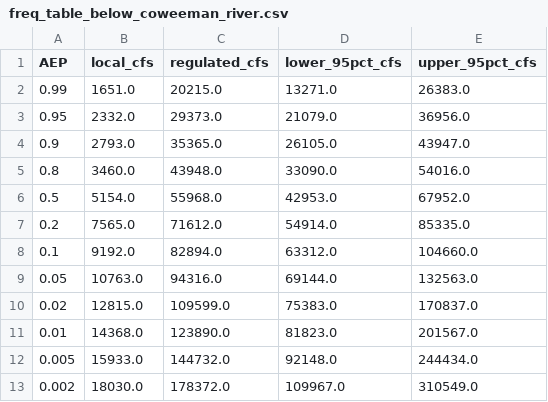
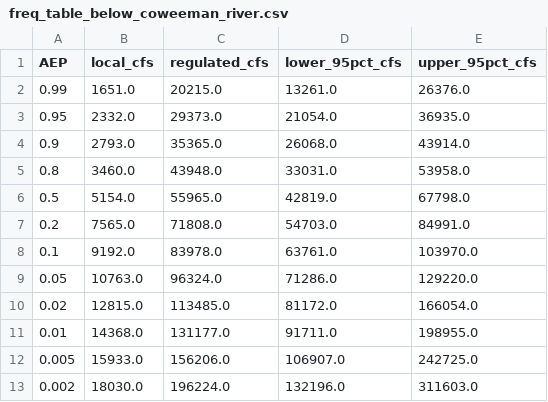
Before and after one commit to JoeShmoJo/Cowlitz_FF, a CSV file: CAS_Reg_Unreg/output/freq_table_below_coweeman_river.csv, drawn as a sheet; only a part is shown; the diff covers the shown part only.

```diff
--- a/CAS_Reg_Unreg/output/freq_table_below_coweeman_river.csv
+++ b/CAS_Reg_Unreg/output/freq_table_below_coweeman_river.csv
@@ -1,13 +1,13 @@
 AEP,local_cfs,regulated_cfs,lower_95pct_cfs,upper_95pct_cfs
-0.99,1651.0,20215.0,13271.0,26383.0
-0.95,2332.0,29373.0,21079.0,36956.0
-0.9,2793.0,35365.0,26105.0,43947.0
-0.8,3460.0,43948.0,33090.0,54016.0
-0.5,5154.0,55968.0,42953.0,67952.0
-0.2,7565.0,71612.0,54914.0,85335.0
-0.1,9192.0,82894.0,63312.0,104660.0
-0.05,10763.0,94316.0,69144.0,132563.0
-0.02,12815.0,109599.0,75383.0,170837.0
-0.01,14368.0,123890.0,81823.0,201567.0
-0.005,15933.0,144732.0,92148.0,244434.0
-0.002,18030.0,178372.0,109967.0,310549.0
+0.99,1651.0,20215.0,13261.0,26376.0
+0.95,2332.0,29373.0,21054.0,36935.0
+0.9,2793.0,35365.0,26068.0,43914.0
+0.8,3460.0,43948.0,33031.0,53958.0
+0.5,5154.0,55965.0,42819.0,67798.0
+0.2,7565.0,71808.0,54703.0,84991.0
+0.1,9192.0,83978.0,63761.0,103970.0
+0.05,10763.0,96324.0,71286.0,129220.0
+0.02,12815.0,113485.0,81172.0,166054.0
+0.01,14368.0,131177.0,91711.0,198955.0
+0.005,15933.0,156206.0,106907.0,242725.0
+0.002,18030.0,196224.0,132196.0,311603.0
```
Also changed, not shown: 11 edited cells elsewhere in this file, CAS_Reg_Unreg/output/below_confluence_frequency.csv, CAS_Reg_Unreg/output/freq_table_below_arkansas_creek.csv, 10 other files.
